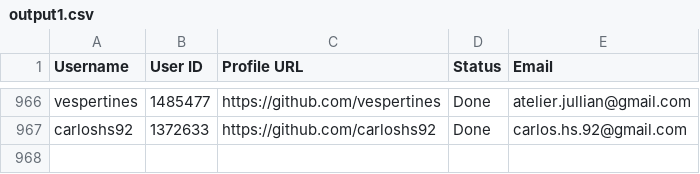
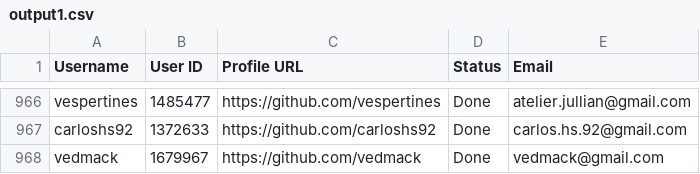
Before and after one commit to PhatDot1/stargeezers, a CSV file: output1.csv, drawn as a sheet; only a part is shown, gaps mark what is left out.

```diff
--- a/output1.csv
+++ b/output1.csv
@@ -967 +967,2 @@ vespertines,1485477,https://github.com/vespertines,Done,atelier.jullian@gmail.co
 carloshs92,1372633,https://github.com/carloshs92,Done,carlos.hs.92@gmail.com
+vedmack,1679967,https://github.com/vedmack,Done,vedmack@gmail.com
```
